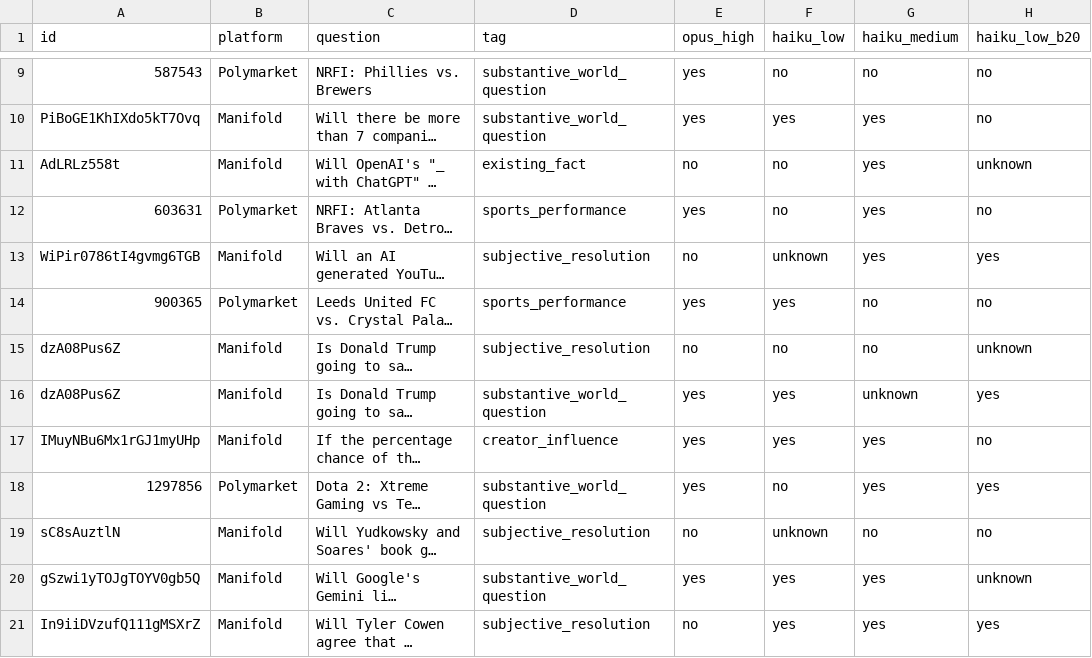
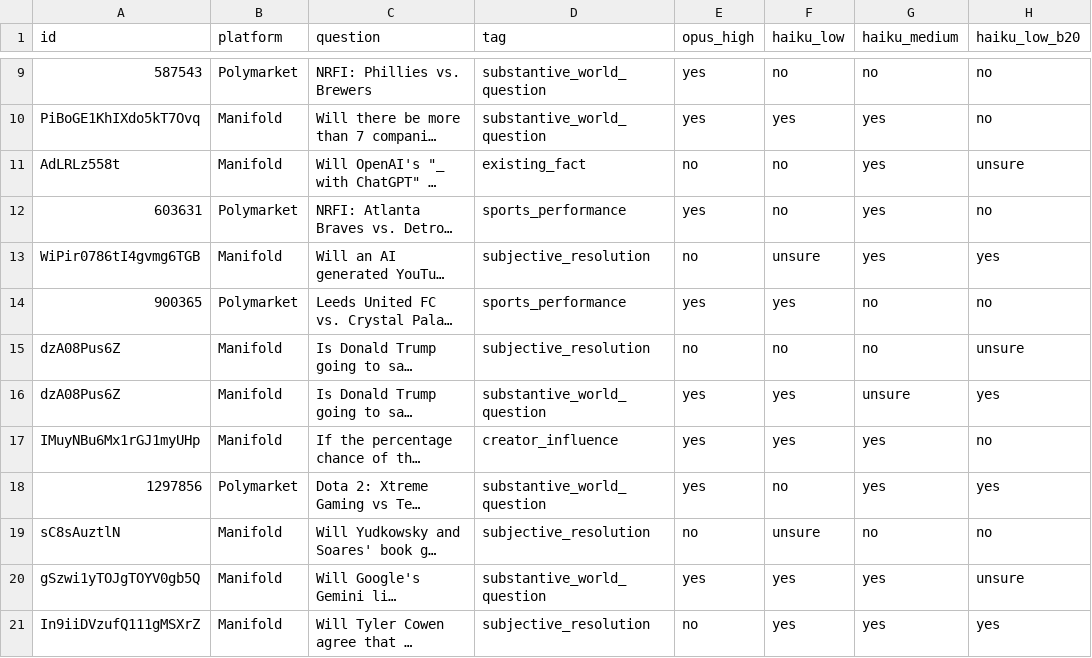
Before and after one commit to nape662/prediction_markets_calibration, a CSV file: labeling/results/disagreements.csv, drawn as a sheet; only a part is shown, gaps mark what is left out; long unchanged cells end in …; the diff covers the shown part only; the diff names each change by its address in the sheet, - before the commit and + after, or states it on an @@ line.

```diff
--- a/labeling/results/disagreements.csv
+++ b/labeling/results/disagreements.csv
-H11 (haiku_low_b20): unknown
+H11 (haiku_low_b20): unsure
-F13 (haiku_low): unknown
+F13 (haiku_low): unsure
-H15 (haiku_low_b20): unknown
+H15 (haiku_low_b20): unsure
-G16 (haiku_medium): unknown
+G16 (haiku_medium): unsure
-F19 (haiku_low): unknown
+F19 (haiku_low): unsure
-H20 (haiku_low_b20): unknown
+H20 (haiku_low_b20): unsure
```
Also changed, not shown: 54 edited cells elsewhere in this file, 3 other files.
